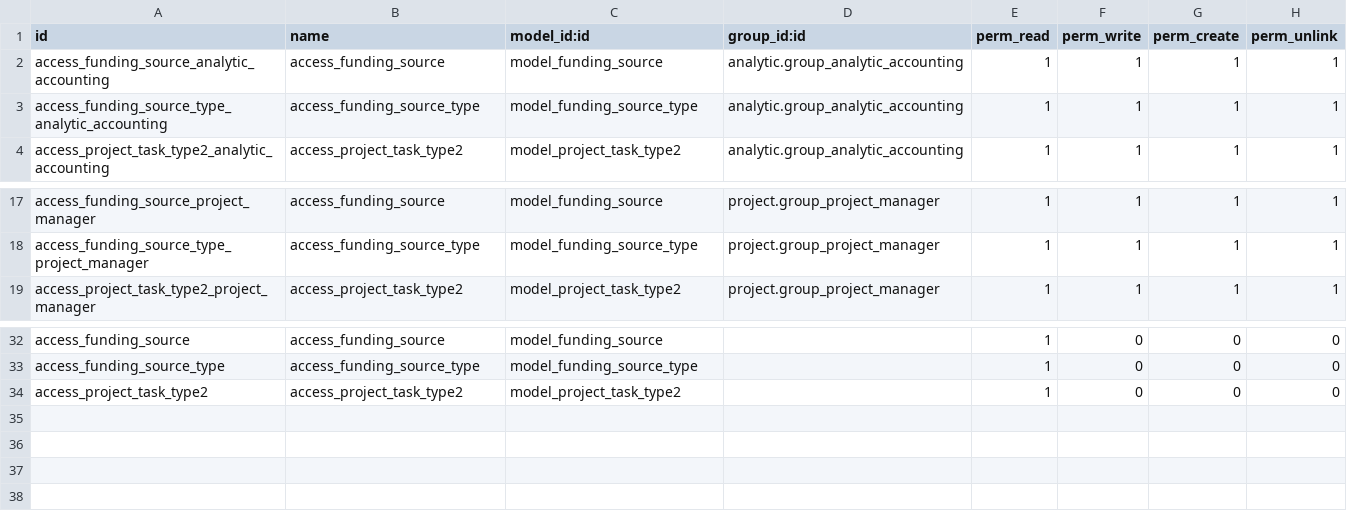
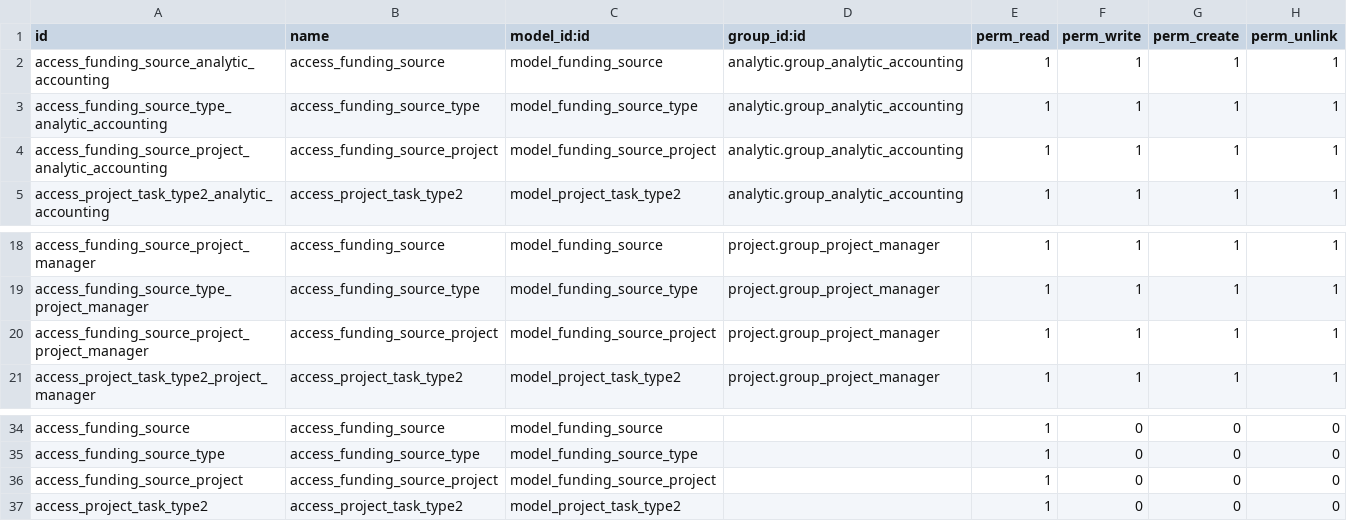
Before and after one commit to avanzosc/project-addons, a CSV file: project_characterization/security/ir.model.access.csv, drawn as a sheet; only a part is shown, gaps mark what is left out.

Commit message:
[IMP] project_characterization: add new model to link project and funding source

```diff
--- a/project_characterization/security/ir.model.access.csv
+++ b/project_characterization/security/ir.model.access.csv
@@ -3,2 +3,3 @@ access_funding_source_analytic_accounting,access_funding_source,model_funding_so
 access_funding_source_type_analytic_accounting,access_funding_source_type,model_funding_source_type,analytic.group_analytic_accounting,1,1,1,1
+access_funding_source_project_analytic_accounting,access_funding_source_project,model_funding_source_project,analytic.group_analytic_accounting,1,1,1,1
 access_project_task_type2_analytic_accounting,access_project_task_type2,model_project_task_type2,analytic.group_analytic_accounting,1,1,1,1
@@ -18,2 +19,3 @@ access_funding_source_project_manager,access_funding_source,model_funding_source
 access_funding_source_type_project_manager,access_funding_source_type,model_funding_source_type,project.group_project_manager,1,1,1,1
+access_funding_source_project_project_manager,access_funding_source_project,model_funding_source_project,project.group_project_manager,1,1,1,1
 access_project_task_type2_project_manager,access_project_task_type2,model_project_task_type2,project.group_project_manager,1,1,1,1
@@ -33,2 +35,3 @@ access_funding_source,access_funding_source,model_funding_source,,1,0,0,0
 access_funding_source_type,access_funding_source_type,model_funding_source_type,,1,0,0,0
+access_funding_source_project,access_funding_source_project,model_funding_source_project,,1,0,0,0
 access_project_task_type2,access_project_task_type2,model_project_task_type2,,1,0,0,0
```
Also changed, not shown: 7 other files.
